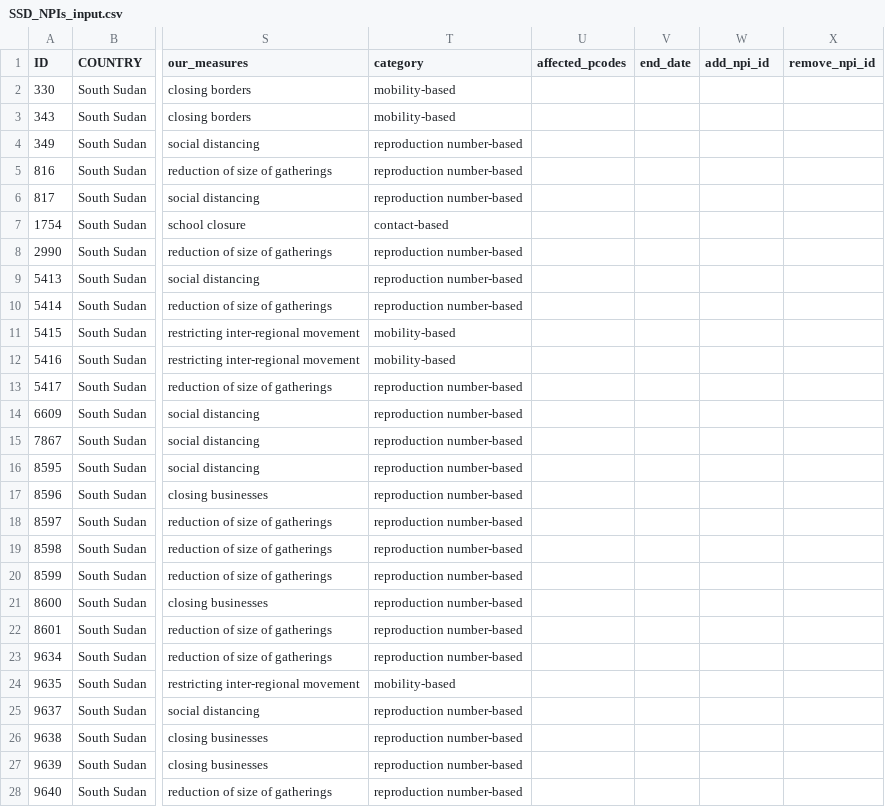
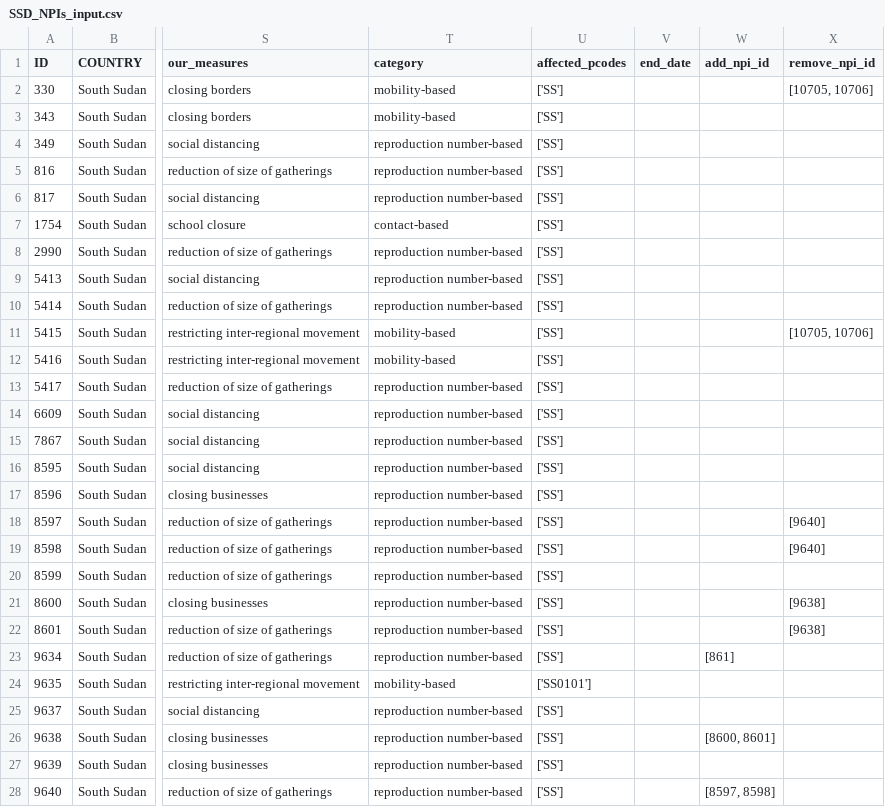
Before and after one commit to JaredJRoss/pa-COVID-model-parameterization, a CSV file: Inputs/SSD/NPIs/SSD_NPIs_input.csv, drawn as a sheet; only a part is shown, gaps mark what is left out; the diff covers the shown part only; the diff names each change by its address in the sheet, - before the commit and + after, or states it on an @@ line.

```diff
--- a/Inputs/SSD/NPIs/SSD_NPIs_input.csv
+++ b/Inputs/SSD/NPIs/SSD_NPIs_input.csv
-U2:U23 (affected_pcodes): (empty)
+U2:U23 (affected_pcodes): ['SS']
-X2 (remove_npi_id): (empty)
+X2 (remove_npi_id): [10705, 10706]
-X11 (remove_npi_id): (empty)
+X11 (remove_npi_id): [10705, 10706]
-X18:X19 (remove_npi_id): (empty)
+X18:X19 (remove_npi_id): [9640]
-X21:X22 (remove_npi_id): (empty)
+X21:X22 (remove_npi_id): [9638]
-W23 (add_npi_id): (empty)
+W23 (add_npi_id): [861]
-U24 (affected_pcodes): (empty)
+U24 (affected_pcodes): ['SS0101']
-U25:U28 (affected_pcodes): (empty)
+U25:U28 (affected_pcodes): ['SS']
-W26 (add_npi_id): (empty)
+W26 (add_npi_id): [8600, 8601]
-W28 (add_npi_id): (empty)
+W28 (add_npi_id): [8597, 8598]
```
Also changed, not shown: 8 edited cells elsewhere in this file, Inputs/COD/NPIs/COD_NPIs_input.csv, Inputs/SDN/NPIs/SDN_NPIs_input.csv, 5 other files.
